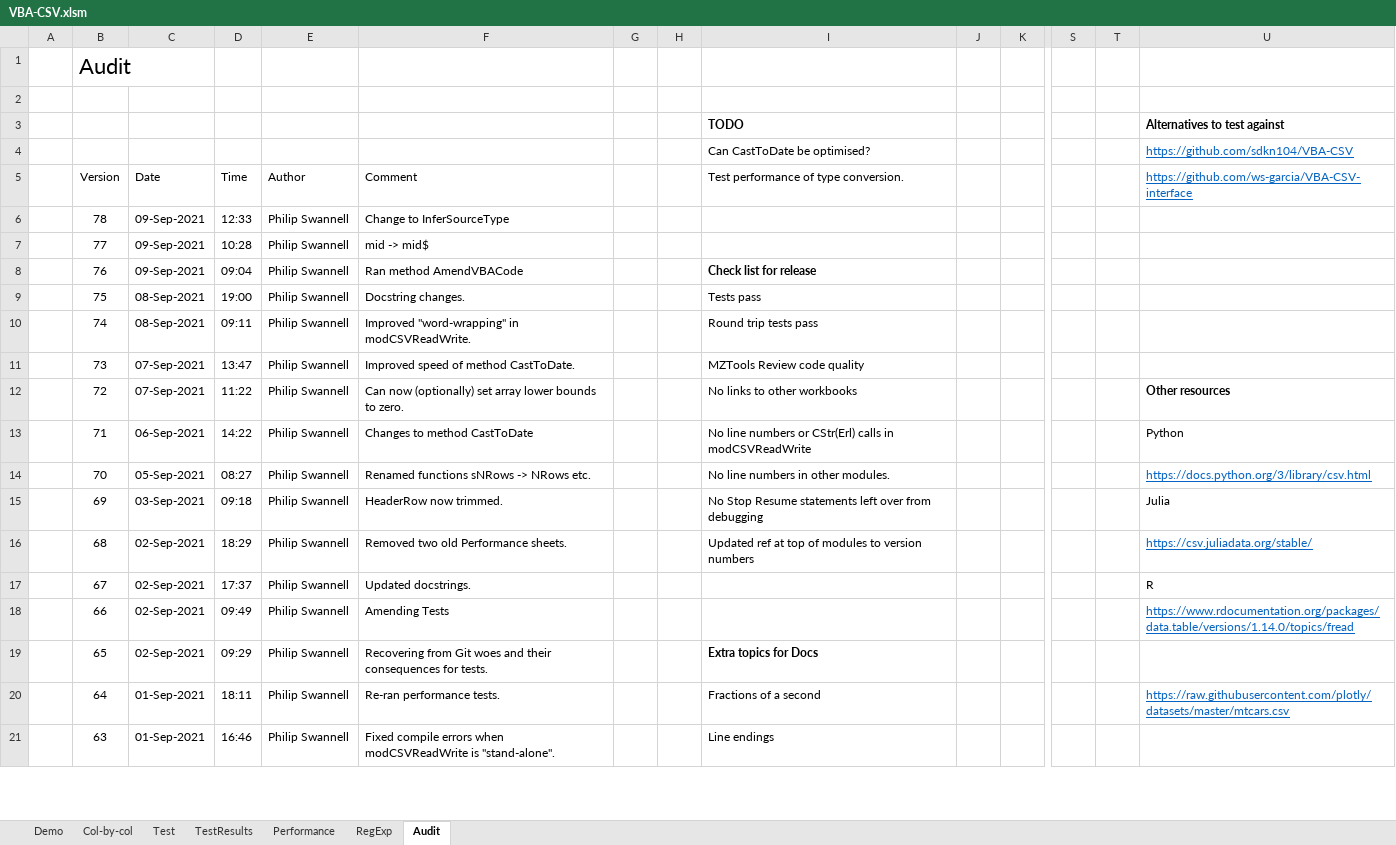
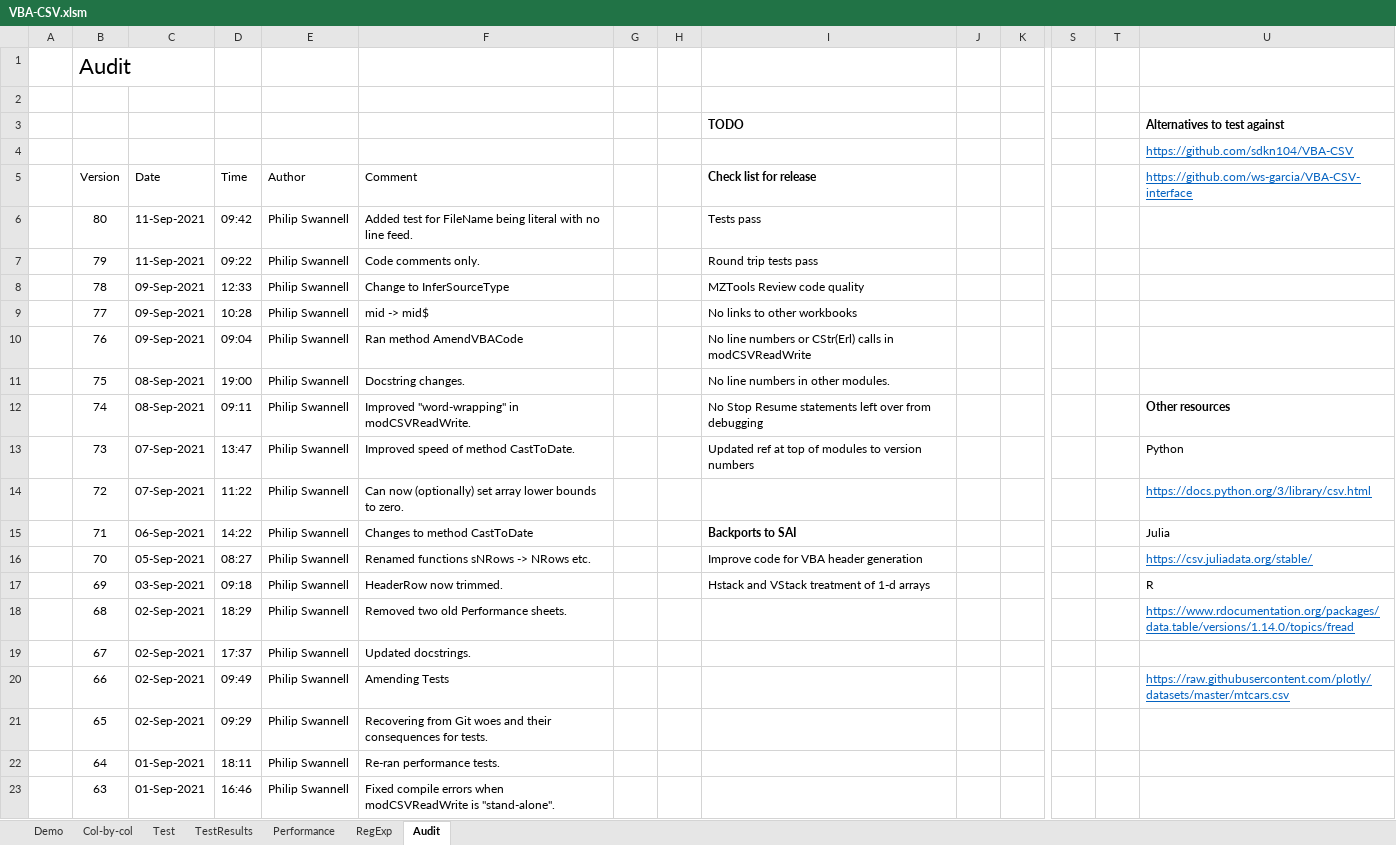
Before and after one commit to PGS62/VBA-CSV, an Excel workbook: workbooks/VBA-CSV.xlsm, sheet Audit, drawn as a sheet; only a part is shown, gaps mark what is left out; values as stored, in another font and other column widths than the file's, no borders; charts and pictures not drawn; addresses are those after the commit; rows hold the shown columns only; the diff covers the shown part only; the diff names each change by its address in the sheet, - before the commit and + after, or states it on an @@ line.

Commit message:
Added test for FileName being literal with no line feed.

```diff
--- a/workbooks/VBA-CSV.xlsm (sheet Audit)
+++ b/workbooks/VBA-CSV.xlsm (sheet Audit)
-I4 (Check list for release): Can CastToDate be optimised?
+I4 (Check list for release): (empty)
-I5: Test performance of type conversion.
+I5: Check list for release
-I5 bold: off
+I5 bold: on
+row 6:  | 80 | 11-Sep-2021 | 09:42 | Philip Swannell | Added test for FileName being literal with no line feed. |  |  | Tests pass
+row 7:  | 79 | 11-Sep-2021 | 09:22 | Philip Swannell | Code comments only. |  |  | Round trip tests pass
-I8 (Check list for release): (empty)
+I8 (Check list for release): MZTools Review code quality
-I9 (Check list for release): (empty)
+I9 (Check list for release): No links to other workbooks
-I10 (Check list for release): Check list for release
+I10 (Check list for release): No line numbers or CStr(Erl) calls in modCSVReadWrite
-I10 bold: on
+I10 bold: off
-I11 (Check list for release): Tests pass
+I11 (Check list for release): No line numbers in other modules.
-I12 (Check list for release): Round trip tests pass
+I12 (Check list for release): No Stop Resume statements left over from debugging
-U12: (empty)
+U12: Other resources
-I13 (Check list for release): MZTools Review code quality
+I13 (Check list for release): Updated ref at top of modules to version numbers
-U13: (empty)
+U13: Python
-I14 (Check list for release): No links to other workbooks
+I14 (Check list for release): (empty)
-U14: Other resources
+U14: https://docs.python.org/3/library/csv.html
@@ U14 bold: on → off, underline: off → on, text colour: black → #0563C1 @@
-I15 (Check list for release): No line numbers or CStr(Erl) calls in modCSVReadWrite
+I15 (Check list for release): Backports to SAI
-I15 bold: off
+I15 bold: on
-U15: Python
+U15: Julia
-I16 (Check list for release): No line numbers in other modules.
+I16 (Check list for release): Improve code for VBA header generation
-U16: https://docs.python.org/3/library/csv.html
+U16: https://csv.juliadata.org/stable/
-I17 (Check list for release): No Stop Resume statements left over from debugging
+I17 (Check list for release): Hstack and VStack treatment of 1-d arrays
-U17: Julia
+U17: R
-I18 (Check list for release): Updated ref at top of modules to version numbers
+I18 (Check list for release): (empty)
-U18: https://csv.juliadata.org/stable/
+U18: https://www.rdocumentation.org/packages/data.table/versions/1.14.0/topics/fread
-U19: R
+U19: (empty)
-U20: https://www.rdocumentation.org/packages/data.table/versions/1.14.0/topics/fread
+U20: https://raw.githubusercontent.com/plotly/datasets/master/mtcars.csv
-I21 (Check list for release): Extra topics for Docs
+I21 (Check list for release): (empty)
-I22 (Check list for release): Fractions of a second
+I22 (Check list for release): (empty)
-U22: https://raw.githubusercontent.com/plotly/datasets/master/mtcars.csv
+U22: (empty)
-I23 (Check list for release): Line endings
+I23 (Check list for release): (empty)
```
Also changed, not shown: 27 edited cells and cell formats elsewhere in this sheet, sheet Demo, sheet RegExp, sheet Test, formulas that keep their value, charts or pictures, 6 other files.
